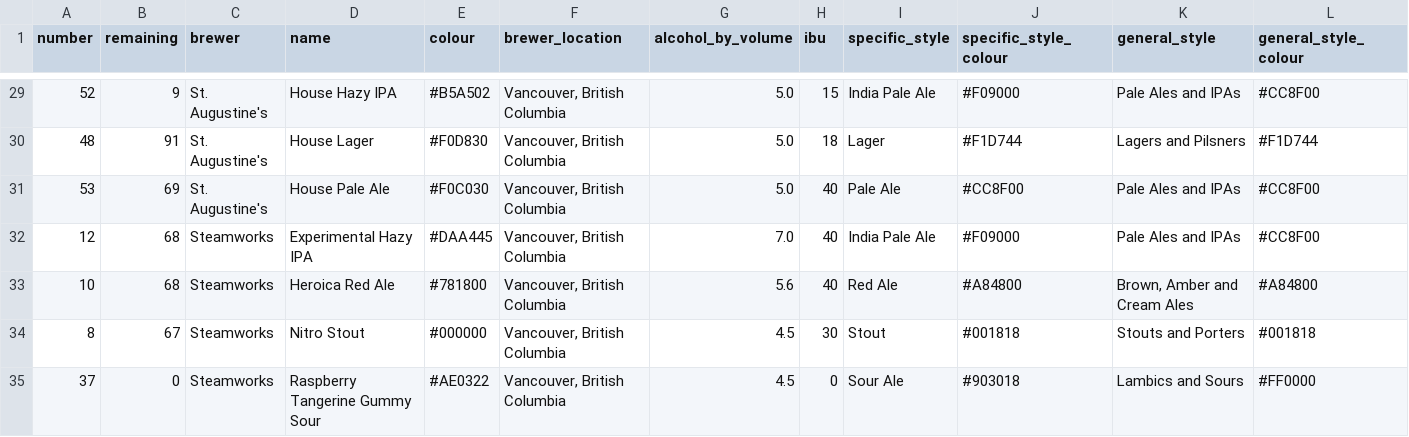
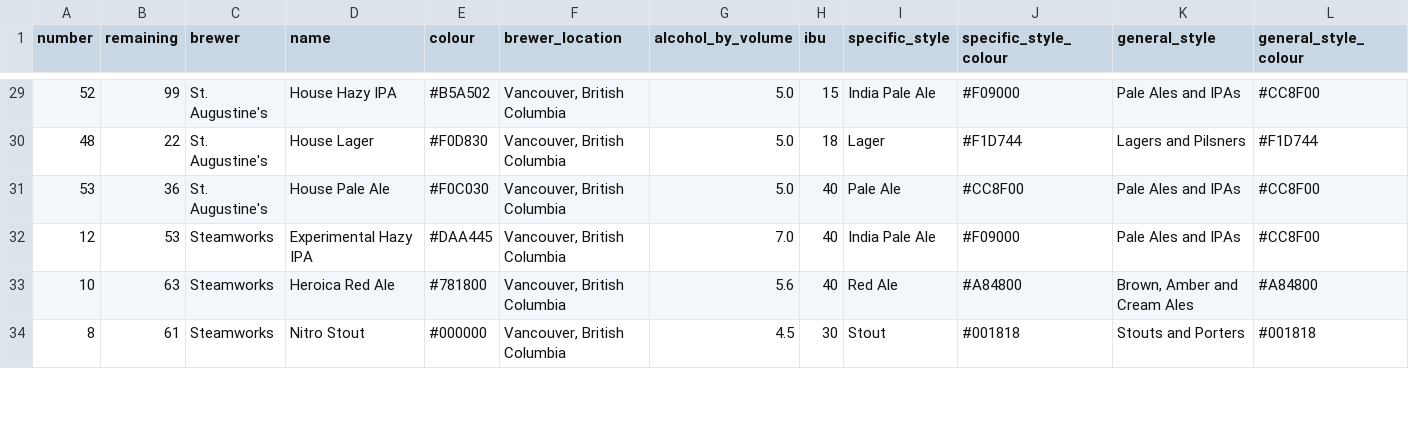
Before and after one commit to marcolussetti/staugustine-tap-history, a CSV file: staugustines_beers_v1.csv, drawn as a sheet; only a part is shown, gaps mark what is left out; rows hold the shown columns only; the diff covers the shown part only; the diff names each change by its address in the sheet, - before the commit and + after, or states it on an @@ line.

```diff
--- a/staugustines_beers_v1.csv
+++ b/staugustines_beers_v1.csv
-B29 (remaining): 9
+B29 (remaining): 99
-B30 (remaining): 91
+B30 (remaining): 22
-B31 (remaining): 69
+B31 (remaining): 36
-B32 (remaining): 68
+B32 (remaining): 53
-B33 (remaining): 68
+B33 (remaining): 63
-B34 (remaining): 67
+B34 (remaining): 61
-row 35: 37 | 0 | Steamworks | Raspberry Tangerine Gummy Sour | #AE0322 | Vancouver, British Columbia | 4.5 | 0 | Sour Ale | #903018 | Lambics and Sours | #FF0000
```
Also changed, not shown: 31 edited cells elsewhere in this file, 3 other files.
